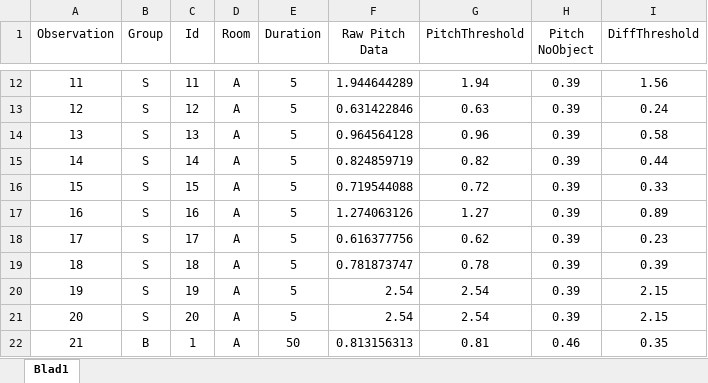
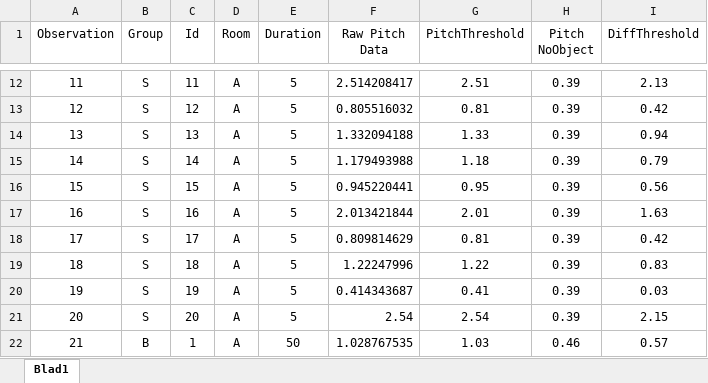
Before and after one commit to joy4u18/thesis, an Excel workbook: matlab/statistics/rawDataAnovaPitchDiffThreshold.xlsx, sheet Blad1, drawn as a sheet; only a part is shown, gaps mark what is left out; values as stored, in another font and other column widths than the file's, no borders; the diff covers the shown part only; the diff names each change by its address in the sheet, - before the commit and + after, or states it on an @@ line.

```diff
--- a/matlab/statistics/rawDataAnovaPitchDiffThreshold.xlsx (sheet Blad1)
+++ b/matlab/statistics/rawDataAnovaPitchDiffThreshold.xlsx (sheet Blad1)
-F12 (Raw Pitch Data): 1.944644289
+F12 (Raw Pitch Data): 2.514208417
-G12 (PitchThreshold): 1.94
+G12 (PitchThreshold): 2.51
-I12 (DiffThreshold): 1.56
+I12 (DiffThreshold): 2.13
-F13 (Raw Pitch Data): 0.631422846
+F13 (Raw Pitch Data): 0.805516032
-G13 (PitchThreshold): 0.63
+G13 (PitchThreshold): 0.81
-I13 (DiffThreshold): 0.24
+I13 (DiffThreshold): 0.42
-F14 (Raw Pitch Data): 0.964564128
+F14 (Raw Pitch Data): 1.332094188
-G14 (PitchThreshold): 0.96
+G14 (PitchThreshold): 1.33
-I14 (DiffThreshold): 0.58
+I14 (DiffThreshold): 0.94
-F15 (Raw Pitch Data): 0.824859719
+F15 (Raw Pitch Data): 1.179493988
-G15 (PitchThreshold): 0.82
+G15 (PitchThreshold): 1.18
-I15 (DiffThreshold): 0.44
+I15 (DiffThreshold): 0.79
-F16 (Raw Pitch Data): 0.719544088
+F16 (Raw Pitch Data): 0.945220441
-G16 (PitchThreshold): 0.72
+G16 (PitchThreshold): 0.95
-I16 (DiffThreshold): 0.33
+I16 (DiffThreshold): 0.56
-F17 (Raw Pitch Data): 1.274063126
+F17 (Raw Pitch Data): 2.013421844
-G17 (PitchThreshold): 1.27
+G17 (PitchThreshold): 2.01
-I17 (DiffThreshold): 0.89
+I17 (DiffThreshold): 1.63
-F18 (Raw Pitch Data): 0.616377756
+F18 (Raw Pitch Data): 0.809814629
-G18 (PitchThreshold): 0.62
+G18 (PitchThreshold): 0.81
-I18 (DiffThreshold): 0.23
+I18 (DiffThreshold): 0.42
-F19 (Raw Pitch Data): 0.781873747
+F19 (Raw Pitch Data): 1.22247996
-G19 (PitchThreshold): 0.78
+G19 (PitchThreshold): 1.22
-I19 (DiffThreshold): 0.39
+I19 (DiffThreshold): 0.83
-F20 (Raw Pitch Data): 2.54
+F20 (Raw Pitch Data): 0.414343687
-G20 (PitchThreshold): 2.54
+G20 (PitchThreshold): 0.41
-I20 (DiffThreshold): 2.15
+I20 (DiffThreshold): 0.03
-F22 (Raw Pitch Data): 0.813156313
+F22 (Raw Pitch Data): 1.028767535
-G22 (PitchThreshold): 0.81
+G22 (PitchThreshold): 1.03
-I22 (DiffThreshold): 0.35
+I22 (DiffThreshold): 0.57
```
Also changed, not shown: 315 edited cells elsewhere in this sheet, matlab/statistics/rawDataAnovaPitchDiffThresholdWithout9Sub.xlsx, matlab/statistics/rawdataAnovaLoudnessDiffThreshold.xlsx, 13 other files.
